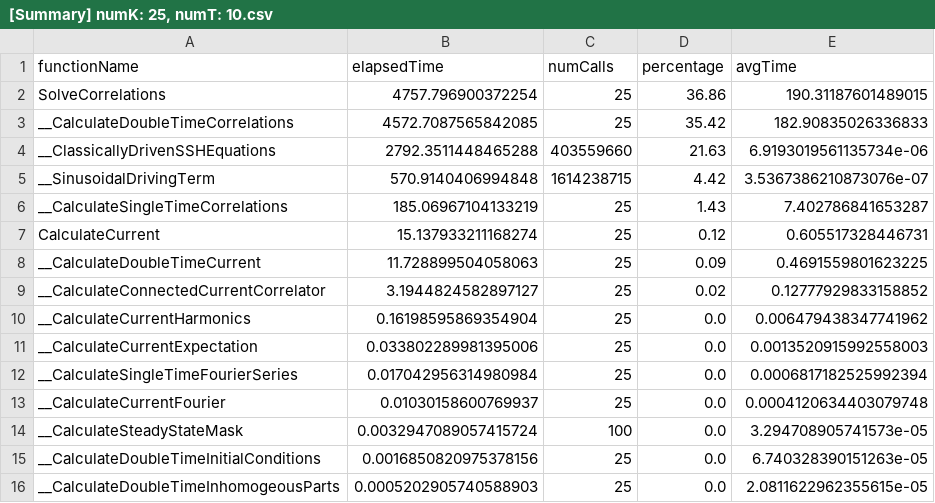
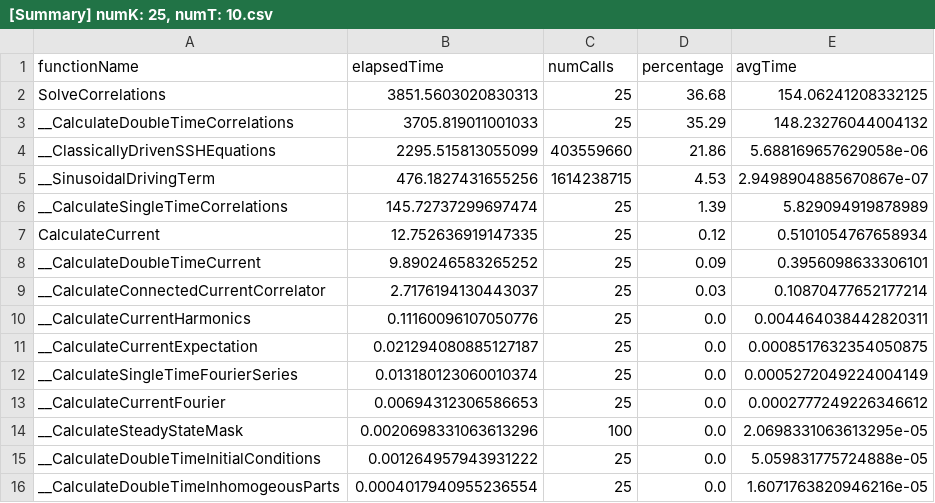
Before and after one commit to OzanKocatepe/sqa-project, a CSV file: simulation-instances/[Summary] numK: 25, numT: 10.csv, drawn as a sheet; the diff names each change by its address in the sheet, - before the commit and + after, or states it on an @@ line.

Commit message:
Tried plotting while saving this time, apparently I messed up and forgot to increase the density of points. Lowkey, at this point its not worth running the code for a third time. Memory and time optimisation come first.

```diff
--- a/simulation-instances/[Summary] numK: 25, numT: 10.csv
+++ b/simulation-instances/[Summary] numK: 25, numT: 10.csv
-B2 (elapsedTime): 4757.796900372254
+B2 (elapsedTime): 3851.5603020830313
-D2 (percentage): 36.86
+D2 (percentage): 36.68
-E2 (avgTime): 190.31187601489015
+E2 (avgTime): 154.06241208332125
-B3 (elapsedTime): 4572.7087565842085
+B3 (elapsedTime): 3705.819011001033
-D3 (percentage): 35.42
+D3 (percentage): 35.29
-E3 (avgTime): 182.90835026336833
+E3 (avgTime): 148.23276044004132
-B4 (elapsedTime): 2792.3511448465288
+B4 (elapsedTime): 2295.515813055099
-D4 (percentage): 21.63
+D4 (percentage): 21.86
-E4 (avgTime): 6.9193019561135734e-06
+E4 (avgTime): 5.688169657629058e-06
-B5 (elapsedTime): 570.9140406994848
+B5 (elapsedTime): 476.1827431655256
-D5 (percentage): 4.42
+D5 (percentage): 4.53
-E5 (avgTime): 3.5367386210873076e-07
+E5 (avgTime): 2.9498904885670867e-07
-B6 (elapsedTime): 185.06967104133219
+B6 (elapsedTime): 145.72737299697474
-D6 (percentage): 1.43
+D6 (percentage): 1.39
-E6 (avgTime): 7.402786841653287
+E6 (avgTime): 5.829094919878989
-B7 (elapsedTime): 15.137933211168274
+B7 (elapsedTime): 12.752636919147335
-E7 (avgTime): 0.605517328446731
+E7 (avgTime): 0.5101054767658934
-B8 (elapsedTime): 11.728899504058063
+B8 (elapsedTime): 9.890246583265252
-E8 (avgTime): 0.4691559801623225
+E8 (avgTime): 0.3956098633306101
-B9 (elapsedTime): 3.1944824582897127
+B9 (elapsedTime): 2.7176194130443037
-D9 (percentage): 0.02
+D9 (percentage): 0.03
-E9 (avgTime): 0.12777929833158852
+E9 (avgTime): 0.10870477652177214
-B10 (elapsedTime): 0.16198595869354904
+B10 (elapsedTime): 0.11160096107050776
-E10 (avgTime): 0.006479438347741962
+E10 (avgTime): 0.004464038442820311
-B11 (elapsedTime): 0.033802289981395006
+B11 (elapsedTime): 0.021294080885127187
-E11 (avgTime): 0.0013520915992558003
+E11 (avgTime): 0.0008517632354050875
-B12 (elapsedTime): 0.017042956314980984
+B12 (elapsedTime): 0.013180123060010374
-E12 (avgTime): 0.0006817182525992394
+E12 (avgTime): 0.0005272049224004149
-B13 (elapsedTime): 0.01030158600769937
+B13 (elapsedTime): 0.00694312306586653
-E13 (avgTime): 0.0004120634403079748
+E13 (avgTime): 0.0002777249226346612
-B14 (elapsedTime): 0.0032947089057415724
+B14 (elapsedTime): 0.0020698331063613296
-E14 (avgTime): 3.294708905741573e-05
+E14 (avgTime): 2.0698331063613295e-05
-B15 (elapsedTime): 0.0016850820975378156
+B15 (elapsedTime): 0.001264957943931222
-E15 (avgTime): 6.740328390151263e-05
+E15 (avgTime): 5.059831775724888e-05
-B16 (elapsedTime): 0.0005202905740588903
+B16 (elapsedTime): 0.0004017940955236554
-E16 (avgTime): 2.0811622962355615e-05
+E16 (avgTime): 1.6071763820946216e-05
```
Also changed, not shown: simulation-instances/numK: 25, numT: 10.csv, 1 other file.
